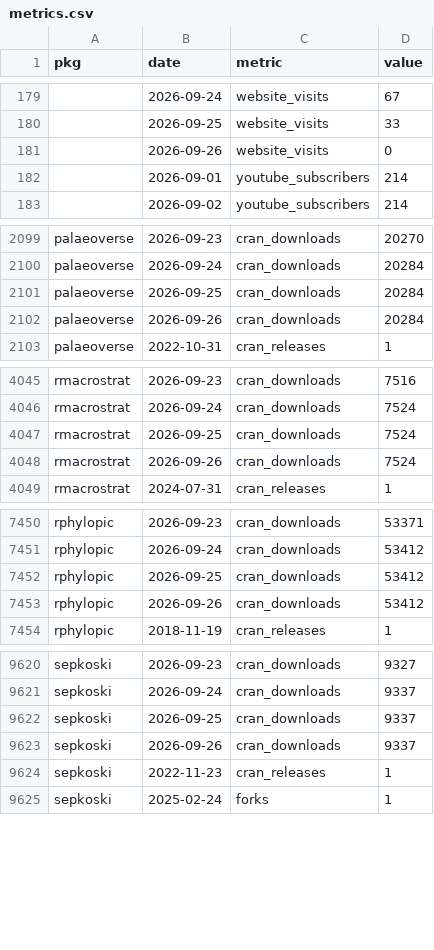
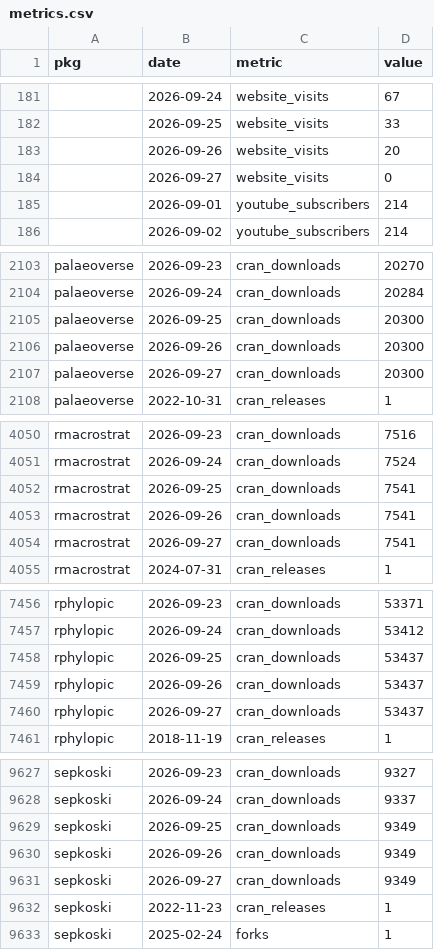
Before and after one commit to palaeoverse/palaeoverse.dashboard, a CSV file: data/metrics.csv, drawn as a sheet; only a part is shown, gaps mark what is left out; the diff covers the shown part only.

```diff
--- a/data/metrics.csv
+++ b/data/metrics.csv
@@ -180,3 +182,4 @@
 "",2026-09-25,"website_visits",33
-"",2026-09-26,"website_visits",0
+"",2026-09-26,"website_visits",20
+"",2026-09-27,"website_visits",0
 "",2026-09-01,"youtube_subscribers",214
@@ -2100,4 +2104,5 @@
 "palaeoverse",2026-09-24,"cran_downloads",20284
-"palaeoverse",2026-09-25,"cran_downloads",20284
-"palaeoverse",2026-09-26,"cran_downloads",20284
+"palaeoverse",2026-09-25,"cran_downloads",20300
+"palaeoverse",2026-09-26,"cran_downloads",20300
+"palaeoverse",2026-09-27,"cran_downloads",20300
 "palaeoverse",2022-10-31,"cran_releases",1
@@ -4046,4 +4051,5 @@
 "rmacrostrat",2026-09-24,"cran_downloads",7524
-"rmacrostrat",2026-09-25,"cran_downloads",7524
-"rmacrostrat",2026-09-26,"cran_downloads",7524
+"rmacrostrat",2026-09-25,"cran_downloads",7541
+"rmacrostrat",2026-09-26,"cran_downloads",7541
+"rmacrostrat",2026-09-27,"cran_downloads",7541
 "rmacrostrat",2024-07-31,"cran_releases",1
@@ -7451,4 +7457,5 @@
 "rphylopic",2026-09-24,"cran_downloads",53412
-"rphylopic",2026-09-25,"cran_downloads",53412
-"rphylopic",2026-09-26,"cran_downloads",53412
+"rphylopic",2026-09-25,"cran_downloads",53437
+"rphylopic",2026-09-26,"cran_downloads",53437
+"rphylopic",2026-09-27,"cran_downloads",53437
 "rphylopic",2018-11-19,"cran_releases",1
@@ -9621,4 +9628,5 @@
 "sepkoski",2026-09-24,"cran_downloads",9337
-"sepkoski",2026-09-25,"cran_downloads",9337
-"sepkoski",2026-09-26,"cran_downloads",9337
+"sepkoski",2026-09-25,"cran_downloads",9349
+"sepkoski",2026-09-26,"cran_downloads",9349
+"sepkoski",2026-09-27,"cran_downloads",9349
 "sepkoski",2022-11-23,"cran_releases",1
```
Also changed, not shown: 3 added rows elsewhere in this file, 3 other files.
